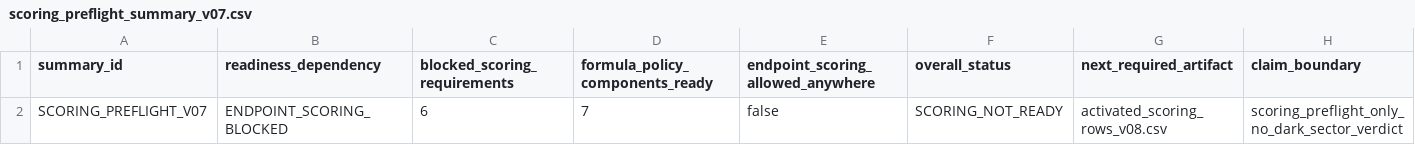
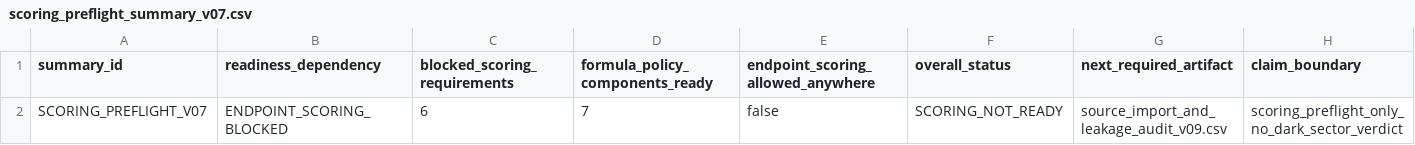
Before and after one commit to tau-core-research/tau-core-galaxy-dark-sector-decision-paper11, a CSV file: data/derived/scoring_preflight_summary_v07.csv, drawn as a sheet.

```diff
--- a/data/derived/scoring_preflight_summary_v07.csv
+++ b/data/derived/scoring_preflight_summary_v07.csv
@@ -1,2 +1,2 @@
 summary_id,readiness_dependency,blocked_scoring_requirements,formula_policy_components_ready,endpoint_scoring_allowed_anywhere,overall_status,next_required_artifact,claim_boundary
-SCORING_PREFLIGHT_V07,ENDPOINT_SCORING_BLOCKED,6,7,false,SCORING_NOT_READY,activated_scoring_rows_v08.csv,scoring_preflight_only_no_dark_sector_verdict
+SCORING_PREFLIGHT_V07,ENDPOINT_SCORING_BLOCKED,6,7,false,SCORING_NOT_READY,source_import_and_leakage_audit_v09.csv,scoring_preflight_only_no_dark_sector_verdict
```
Also changed, not shown: data/derived/scoring_input_requirements_v07.csv, 14 other files.
